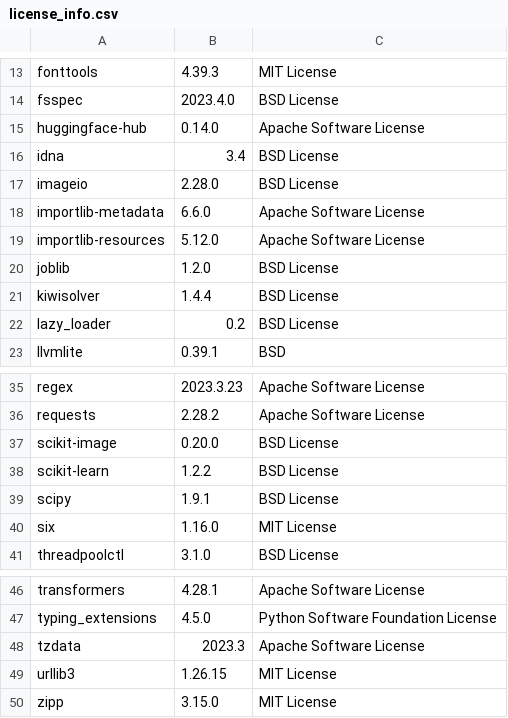
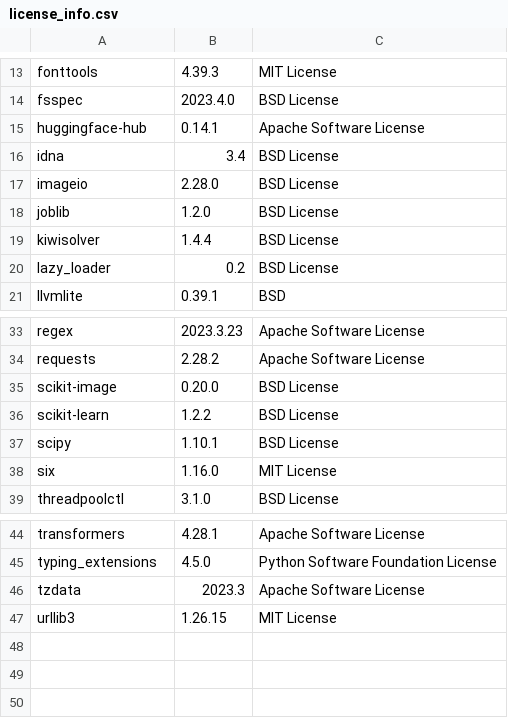
Before and after one commit to SeldonIO/alibi-detect, a CSV file: licenses/license_info.csv, drawn as a sheet; only a part is shown, gaps mark what is left out.

Commit message:
Update licenses

```diff
--- a/licenses/license_info.csv
+++ b/licenses/license_info.csv
@@ -14,7 +14,5 @@
 "fsspec","2023.4.0","BSD License"
-"huggingface-hub","0.14.0","Apache Software License"
+"huggingface-hub","0.14.1","Apache Software License"
 "idna","3.4","BSD License"
 "imageio","2.28.0","BSD License"
-"importlib-metadata","6.6.0","Apache Software License"
-"importlib-resources","5.12.0","Apache Software License"
 "joblib","1.2.0","BSD License"
@@ -38,3 +36,3 @@
 "scikit-learn","1.2.2","BSD License"
-"scipy","1.9.1","BSD License"
+"scipy","1.10.1","BSD License"
 "six","1.16.0","MIT License"
@@ -49,2 +47 @@
 "urllib3","1.26.15","MIT License"
-"zipp","3.15.0","MIT License"
```
Also changed, not shown: licenses/license_info.no_versions.csv, 1 other file.
